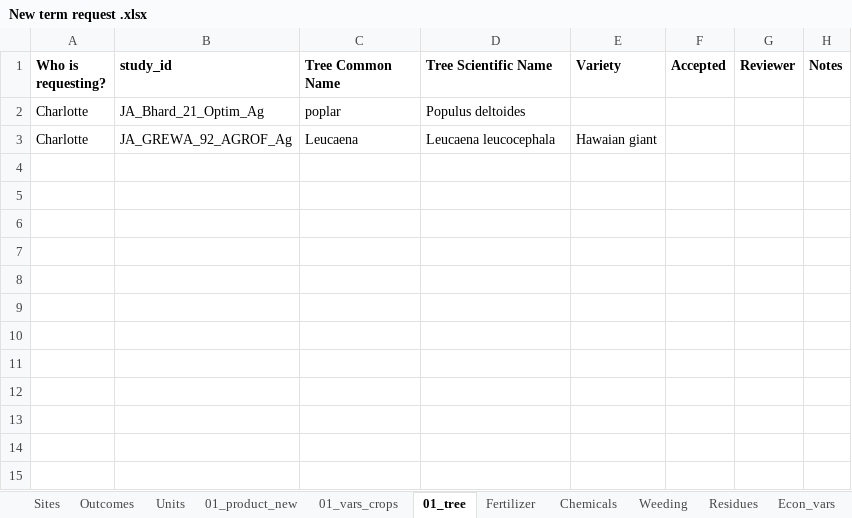
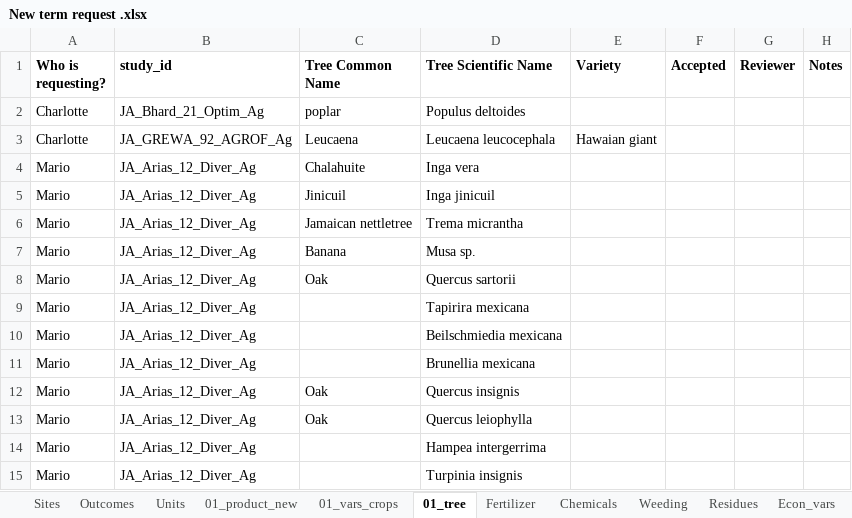
Before and after one commit to andreacsanchezb10/Agroecology_Evidence_Hub, an Excel workbook: 02.FOMD/02.metadata_structure/New term request .xlsx, sheet 01_tree, drawn as a sheet; values as stored, in another font and other column widths than the file's, no borders; conditional formats not drawn; the diff names each change by its address in the sheet, - before the commit and + after, or states it on an @@ line.

```diff
--- a/02.FOMD/02.metadata_structure/New term request .xlsx (sheet 01_tree)
+++ b/02.FOMD/02.metadata_structure/New term request .xlsx (sheet 01_tree)
+row 4: Mario | JA_Arias_12_Diver_Ag | Chalahuite | Inga vera
+row 5: Mario | JA_Arias_12_Diver_Ag | Jinicuil | Inga jinicuil
+row 6: Mario | JA_Arias_12_Diver_Ag | Jamaican nettletree | Trema micrantha
+row 7: Mario | JA_Arias_12_Diver_Ag | Banana | Musa sp.
+row 8: Mario | JA_Arias_12_Diver_Ag | Oak | Quercus sartorii
+row 9: Mario | JA_Arias_12_Diver_Ag |  | Tapirira mexicana
+row 10: Mario | JA_Arias_12_Diver_Ag |  | Beilschmiedia mexicana
+row 11: Mario | JA_Arias_12_Diver_Ag |  | Brunellia mexicana
+row 12: Mario | JA_Arias_12_Diver_Ag | Oak | Quercus insignis
+row 13: Mario | JA_Arias_12_Diver_Ag | Oak | Quercus leiophylla
+row 14: Mario | JA_Arias_12_Diver_Ag |  | Hampea intergerrima
+row 15: Mario | JA_Arias_12_Diver_Ag |  | Turpinia insignis
```
Also changed, not shown: 21 other files.
